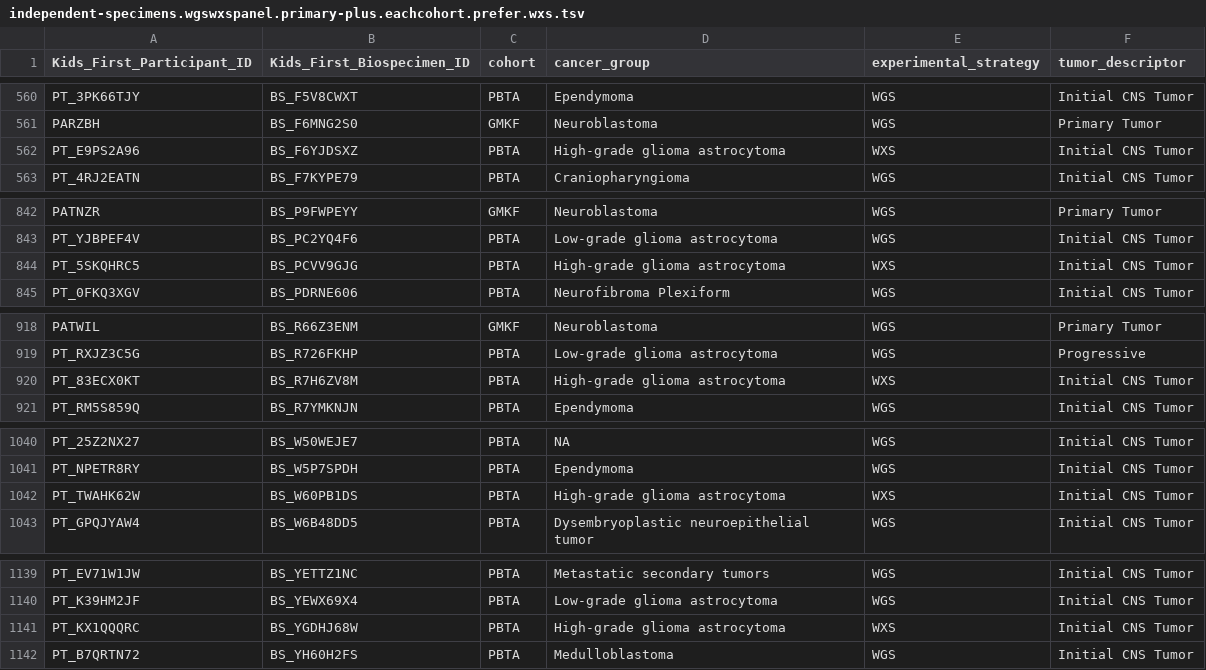
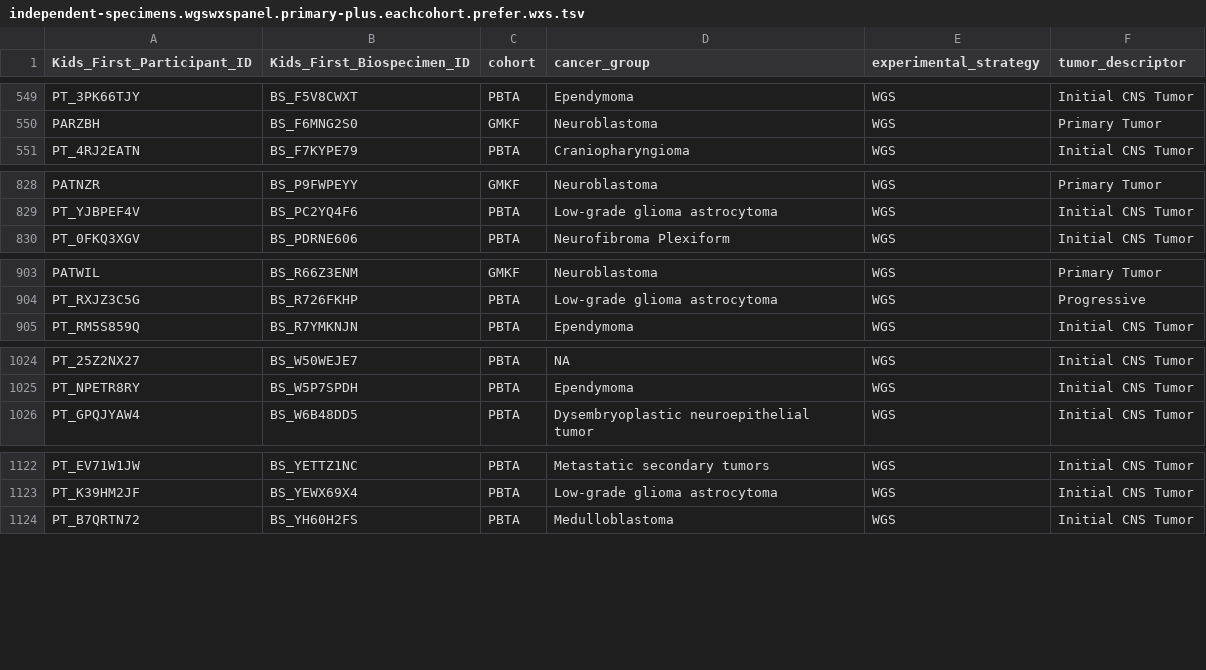
Before and after one commit to sangeetashukla/OpenPedCan-analysis, a TSV file: analyses/independent-samples/results/independent-specimens.wgswxspanel.primary-plus.eachcohort.prefer.wxs.tsv, drawn as a sheet; only a part is shown, gaps mark what is left out; the diff covers the shown part only; the diff names each change by its address in the sheet, - before the commit and + after, or states it on an @@ line.

```diff
--- a/analyses/independent-samples/results/independent-specimens.wgswxspanel.primary-plus.eachcohort.prefer.wxs.tsv
+++ b/analyses/independent-samples/results/independent-specimens.wgswxspanel.primary-plus.eachcohort.prefer.wxs.tsv
-row 562: PT_E9PS2A96 | BS_F6YJDSXZ | PBTA | High-grade glioma astrocytoma | WXS | Initial CNS Tumor
-row 844: PT_5SKQHRC5 | BS_PCVV9GJG | PBTA | High-grade glioma astrocytoma | WXS | Initial CNS Tumor
-row 920: PT_83ECX0KT | BS_R7H6ZV8M | PBTA | High-grade glioma astrocytoma | WXS | Initial CNS Tumor
-row 1042: PT_TWAHK62W | BS_W60PB1DS | PBTA | High-grade glioma astrocytoma | WXS | Initial CNS Tumor
-row 1141: PT_KX1QQQRC | BS_YGDHJ68W | PBTA | High-grade glioma astrocytoma | WXS | Initial CNS Tumor
```
Also changed, not shown: 13 removed rows elsewhere in this file, analyses/independent-samples/results/independent-specimens.wgswxspanel.primary-plus.eachcohort.tsv, analyses/independent-samples/results/independent-specimens.wgswxspanel.primary-plus.prefer.wxs.tsv, 11 other files.
